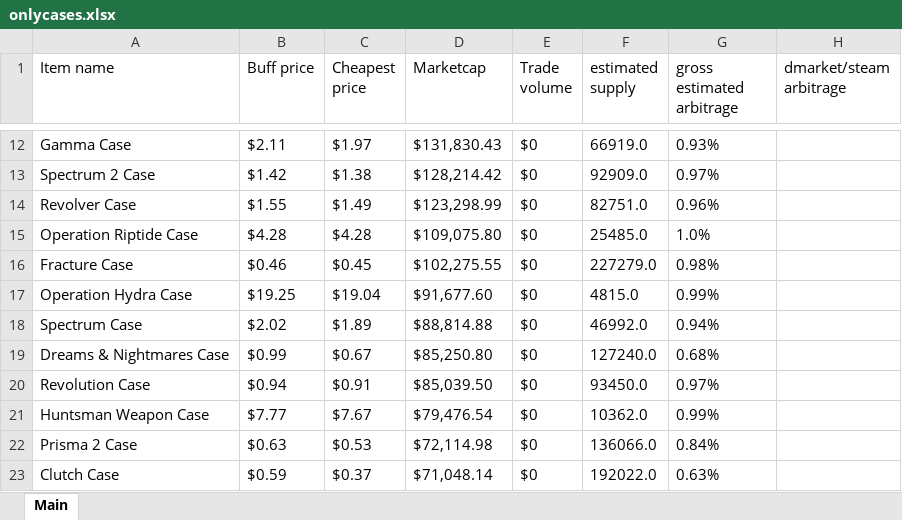
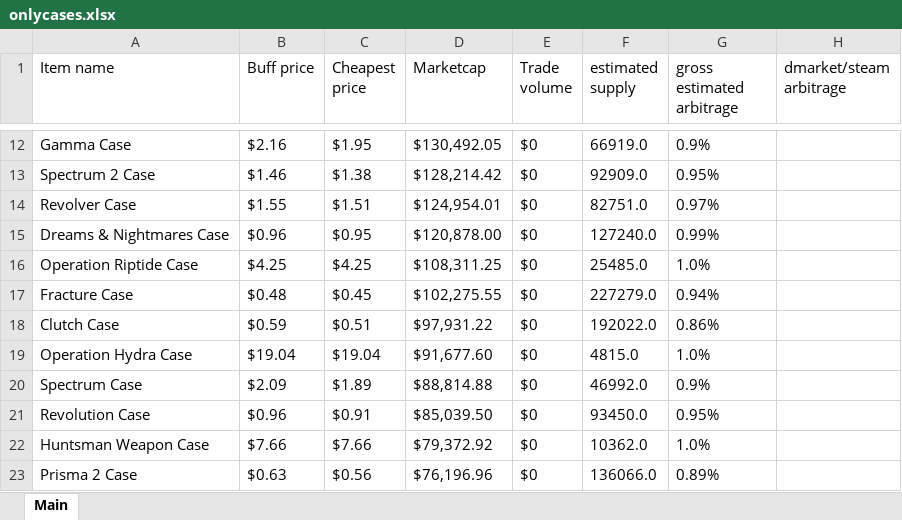
Before and after one commit to felixzabb/pricmpire_web_scraper, an Excel workbook: [3]any_run_saves/onlycases.xlsx, sheet Main, drawn as a sheet; only a part is shown, gaps mark what is left out; values as stored, in another font and other column widths than the file's, no borders; removed rows and columns are numbered as before the commit, all else as after; the diff covers the shown part only; the diff names each change by its address in the sheet, - before the commit and + after, or states it on an @@ line.

```diff
--- a/[3]any_run_saves/onlycases.xlsx (sheet Main)
+++ b/[3]any_run_saves/onlycases.xlsx (sheet Main)
-B12 (Buff price): $2.11
+B12 (Buff price): $2.16
-C12 (Cheapest price): $1.97
+C12 (Cheapest price): $1.95
-D12 (Marketcap): $131,830.43
+D12 (Marketcap): $130,492.05
-G12 (gross estimated arbitrage): 0.93%
+G12 (gross estimated arbitrage): 0.9%
-B13 (Buff price): $1.42
+B13 (Buff price): $1.46
-G13 (gross estimated arbitrage): 0.97%
+G13 (gross estimated arbitrage): 0.95%
-C14 (Cheapest price): $1.49
+C14 (Cheapest price): $1.51
-D14 (Marketcap): $123,298.99
+D14 (Marketcap): $124,954.01
-G14 (gross estimated arbitrage): 0.96%
+G14 (gross estimated arbitrage): 0.97%
+row 15: Dreams & Nightmares Case | $0.96 | $0.95 | $120,878.00 | $0 | 127240.0 | 0.99%
-B16 (Buff price): $4.28
+B16 (Buff price): $4.25
-C16 (Cheapest price): $4.28
+C16 (Cheapest price): $4.25
-D16 (Marketcap): $109,075.80
+D16 (Marketcap): $108,311.25
-B17 (Buff price): $0.46
+B17 (Buff price): $0.48
-G17 (gross estimated arbitrage): 0.98%
+G17 (gross estimated arbitrage): 0.94%
+row 18: Clutch Case | $0.59 | $0.51 | $97,931.22 | $0 | 192022.0 | 0.86%
-B19 (Buff price): $19.25
+B19 (Buff price): $19.04
-G19 (gross estimated arbitrage): 0.99%
+G19 (gross estimated arbitrage): 1.0%
-B20 (Buff price): $2.02
+B20 (Buff price): $2.09
-G20 (gross estimated arbitrage): 0.94%
+G20 (gross estimated arbitrage): 0.9%
-row 19: Dreams & Nightmares Case | $0.99 | $0.67 | $85,250.80 | $0 | 127240.0 | 0.68%
-B21 (Buff price): $0.94
+B21 (Buff price): $0.96
-G21 (gross estimated arbitrage): 0.97%
+G21 (gross estimated arbitrage): 0.95%
-B22 (Buff price): $7.77
+B22 (Buff price): $7.66
-C22 (Cheapest price): $7.67
+C22 (Cheapest price): $7.66
-D22 (Marketcap): $79,476.54
+D22 (Marketcap): $79,372.92
-G22 (gross estimated arbitrage): 0.99%
+G22 (gross estimated arbitrage): 1.0%
-C23 (Cheapest price): $0.53
+C23 (Cheapest price): $0.56
-D23 (Marketcap): $72,114.98
+D23 (Marketcap): $76,196.96
-G23 (gross estimated arbitrage): 0.84%
+G23 (gross estimated arbitrage): 0.89%
-row 23: Clutch Case | $0.59 | $0.37 | $71,048.14 | $0 | 192022.0 | 0.63%
```
Also changed, not shown: 3 added rows, 3 removed rows and 63 edited cells elsewhere in this sheet, 2 other files.
